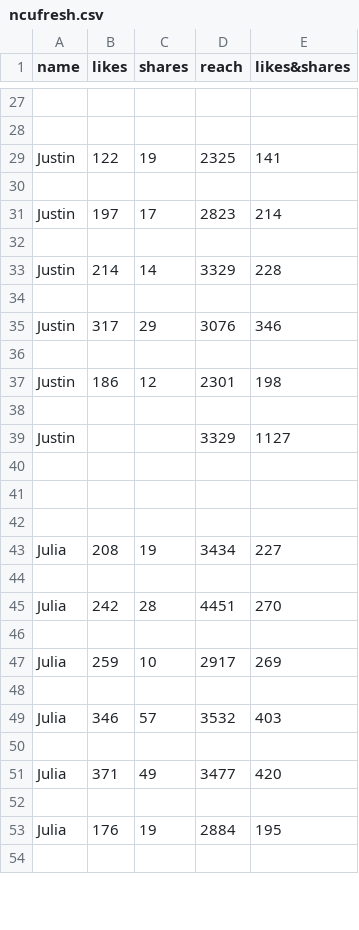
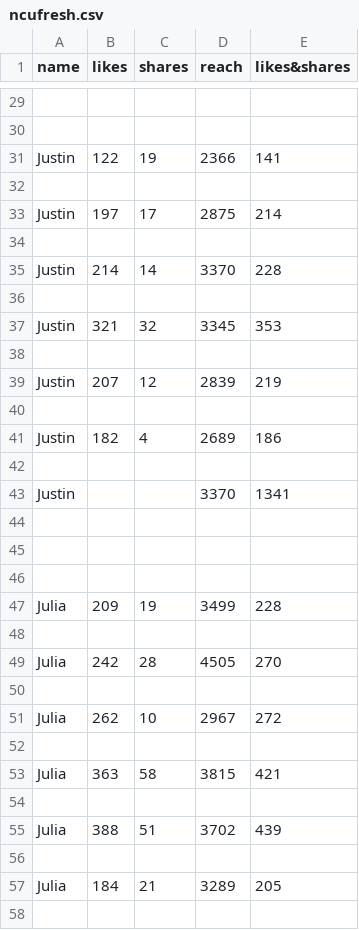
Before and after one commit to Matthew-HMS/ncufreshig_trend, a CSV file: ncufresh.csv, drawn as a sheet; only a part is shown, gaps mark what is left out; removed rows and columns are numbered as before the commit, all else as after; the diff covers the shown part only; the diff names each change by its address in the sheet, - before the commit and + after, or states it on an @@ line.

```diff
--- a/ncufresh.csv
+++ b/ncufresh.csv
-D31 (reach): 2325
+D31 (reach): 2366
-D33 (reach): 2823
+D33 (reach): 2875
-D35 (reach): 3329
+D35 (reach): 3370
-row 35: Justin | 317 | 29 | 3076 | 346
+row 37: Justin | 321 | 32 | 3345 | 353
-B39 (likes): 186
+B39 (likes): 207
-D39 (reach): 2301
+D39 (reach): 2839
-E39 (likes&shares): 198
+E39 (likes&shares): 219
+row 41: Justin | 182 | 4 | 2689 | 186
+row 42: (empty)
-D43 (reach): 3329
+D43 (reach): 3370
-E43 (likes&shares): 1127
+E43 (likes&shares): 1341
-B47 (likes): 208
+B47 (likes): 209
-D47 (reach): 3434
+D47 (reach): 3499
-E47 (likes&shares): 227
+E47 (likes&shares): 228
-D49 (reach): 4451
+D49 (reach): 4505
-B51 (likes): 259
+B51 (likes): 262
-D51 (reach): 2917
+D51 (reach): 2967
-E51 (likes&shares): 269
+E51 (likes&shares): 272
-row 49: Julia | 346 | 57 | 3532 | 403
+row 53: Julia | 363 | 58 | 3815 | 421
-row 51: Julia | 371 | 49 | 3477 | 420
+row 55: Julia | 388 | 51 | 3702 | 439
-row 53: Julia | 176 | 19 | 2884 | 195
+row 57: Julia | 184 | 21 | 3289 | 205
```
Also changed, not shown: 4 added rows, 2 removed rows and 25 edited cells elsewhere in this file.
